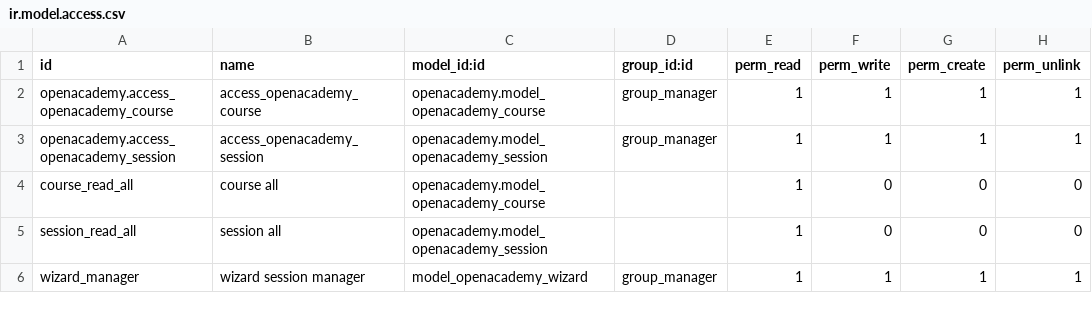
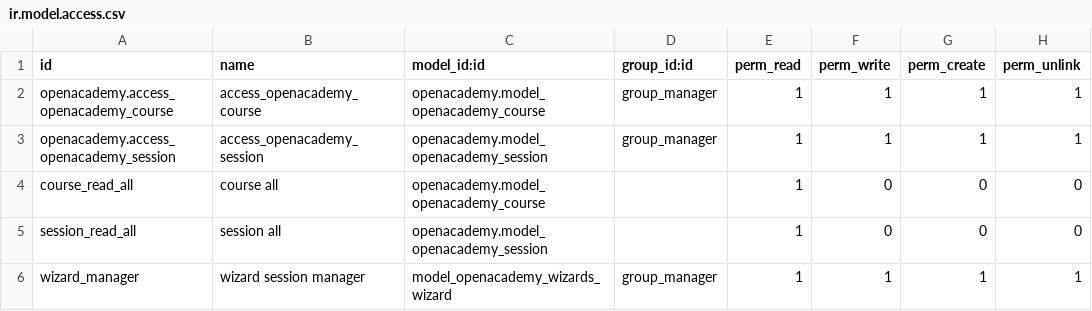
Before and after one commit to ViktorVVA/Study_of_Odoo, a CSV file: openacademy/security/ir.model.access.csv, drawn as a sheet.

```diff
--- a/openacademy/security/ir.model.access.csv
+++ b/openacademy/security/ir.model.access.csv
@@ -5,2 +5,2 @@ course_read_all,course all,openacademy.model_openacademy_course,,1,0,0,0
 session_read_all,session all,openacademy.model_openacademy_session,,1,0,0,0
-wizard_manager,wizard session manager,model_openacademy_wizard,group_manager,1,1,1,1
+wizard_manager,wizard session manager,model_openacademy_wizards_wizard,group_manager,1,1,1,1
```
Also changed, not shown: 19 other files.
